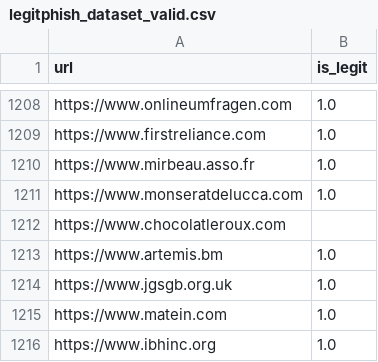
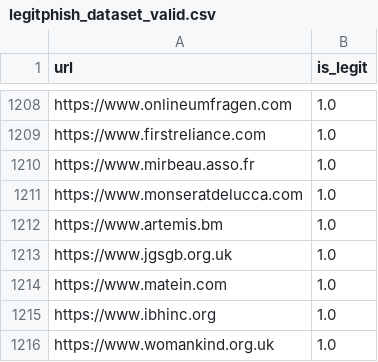
Before and after one commit to arctic-cheetah/COMP3900-Project, a CSV file: backend/ml/outputs/legitphish_dataset_valid.csv, drawn as a sheet; only a part is shown, gaps mark what is left out; the shorter side is filled out with more unchanged rows; the diff names each change by its address in the sheet, - before the commit and + after, or states it on an @@ line.

```diff
--- a/backend/ml/outputs/legitphish_dataset_valid.csv
+++ b/backend/ml/outputs/legitphish_dataset_valid.csv
-row 1212: https://www.chocolatleroux.com
```
Also changed, not shown: 2 other files.
